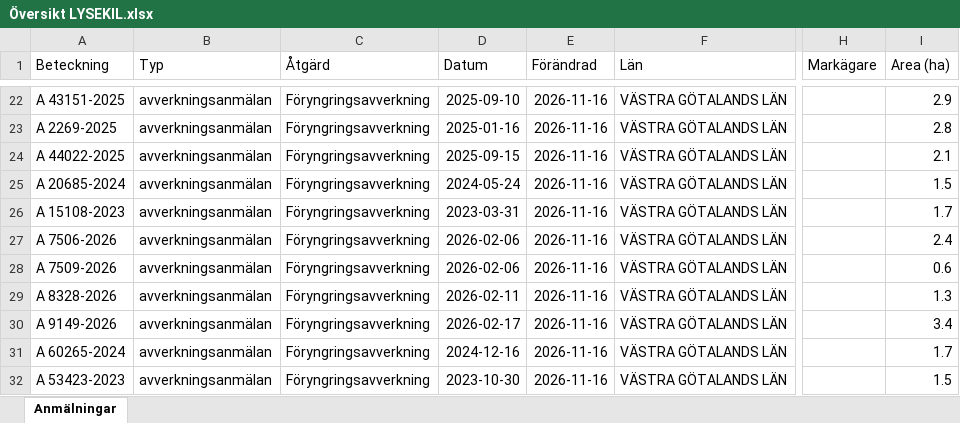
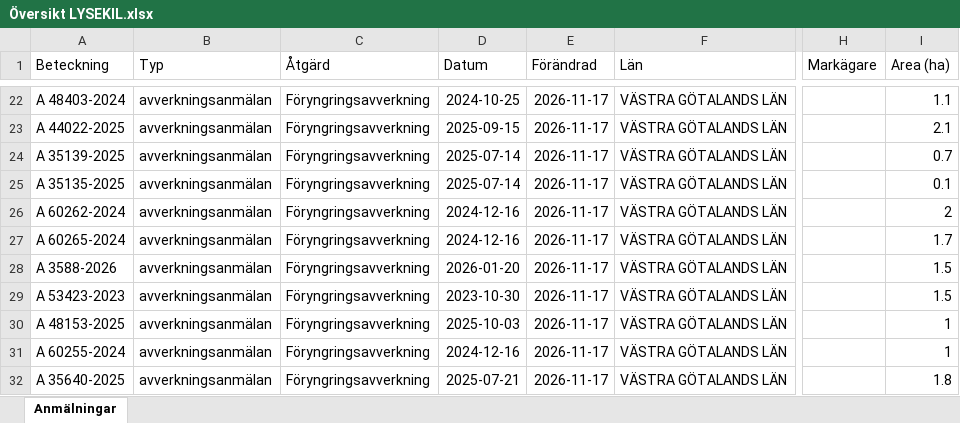
Before and after one commit to klasma/Logging_1484, an Excel workbook: Översikt LYSEKIL.xlsx, sheet Anmälningar, drawn as a sheet; only a part is shown, gaps mark what is left out; values as stored, in another font and other column widths than the file's, no borders; the diff covers the shown part only; the diff names each change by its address in the sheet, - before the commit and + after, or states it on an @@ line.

```diff
--- a/Översikt LYSEKIL.xlsx (sheet Anmälningar)
+++ b/Översikt LYSEKIL.xlsx (sheet Anmälningar)
-A22 (Beteckning): A 43151-2025
+A22 (Beteckning): A 48403-2024
-D22 (Datum): 2025-09-10
+D22 (Datum): 2024-10-25
-E22:E32 (Förändrad): 2026-11-16
+E22:E32 (Förändrad): 2026-11-17
-I22 (Area (ha)): 2.9
+I22 (Area (ha)): 1.1
-A23 (Beteckning): A 2269-2025
+A23 (Beteckning): A 44022-2025
-D23 (Datum): 2025-01-16
+D23 (Datum): 2025-09-15
-I23 (Area (ha)): 2.8
+I23 (Area (ha)): 2.1
-A24 (Beteckning): A 44022-2025
+A24 (Beteckning): A 35139-2025
-D24 (Datum): 2025-09-15
+D24 (Datum): 2025-07-14
-I24 (Area (ha)): 2.1
+I24 (Area (ha)): 0.7
-A25 (Beteckning): A 20685-2024
+A25 (Beteckning): A 35135-2025
-D25 (Datum): 2024-05-24
+D25 (Datum): 2025-07-14
-I25 (Area (ha)): 1.5
+I25 (Area (ha)): 0.1
-A26 (Beteckning): A 15108-2023
+A26 (Beteckning): A 60262-2024
-D26 (Datum): 2023-03-31
+D26 (Datum): 2024-12-16
-I26 (Area (ha)): 1.7
+I26 (Area (ha)): 2
-A27 (Beteckning): A 7506-2026
+A27 (Beteckning): A 60265-2024
-D27 (Datum): 2026-02-06
+D27 (Datum): 2024-12-16
-I27 (Area (ha)): 2.4
+I27 (Area (ha)): 1.7
-A28 (Beteckning): A 7509-2026
+A28 (Beteckning): A 3588-2026
-D28 (Datum): 2026-02-06
+D28 (Datum): 2026-01-20
-I28 (Area (ha)): 0.6
+I28 (Area (ha)): 1.5
-A29 (Beteckning): A 8328-2026
+A29 (Beteckning): A 53423-2023
-D29 (Datum): 2026-02-11
+D29 (Datum): 2023-10-30
-I29 (Area (ha)): 1.3
+I29 (Area (ha)): 1.5
-A30 (Beteckning): A 9149-2026
+A30 (Beteckning): A 48153-2025
-D30 (Datum): 2026-02-17
+D30 (Datum): 2025-10-03
-I30 (Area (ha)): 3.4
+I30 (Area (ha)): 1
-A31 (Beteckning): A 60265-2024
+A31 (Beteckning): A 60255-2024
-I31 (Area (ha)): 1.7
+I31 (Area (ha)): 1
-A32 (Beteckning): A 53423-2023
+A32 (Beteckning): A 35640-2025
-D32 (Datum): 2023-10-30
+D32 (Datum): 2025-07-21
-I32 (Area (ha)): 1.5
+I32 (Area (ha)): 1.8
```
Also changed, not shown: 316 edited cells elsewhere in this sheet, artfynd/A 16879-2022 artfynd.xlsx, artfynd/A 35783-2025 artfynd.xlsx, 29 other files.
